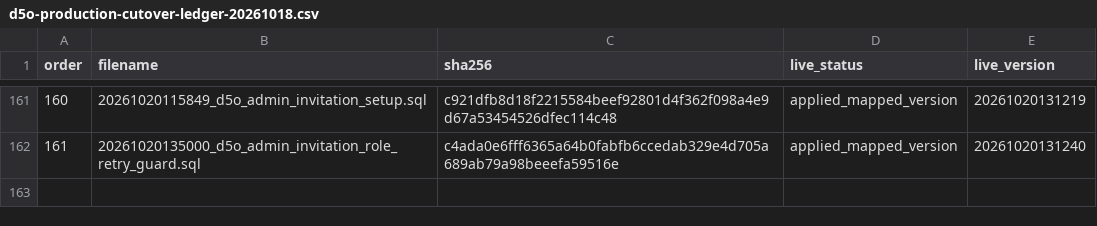
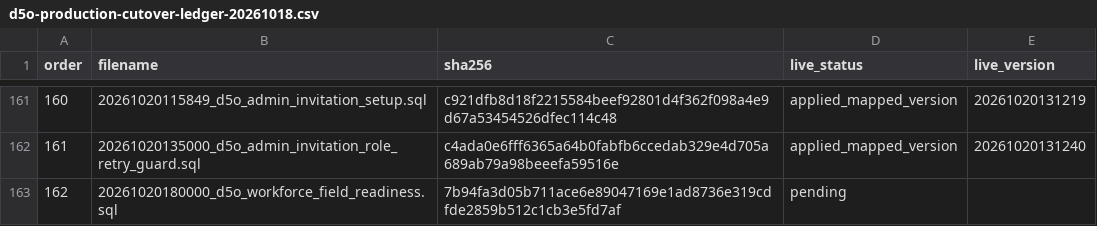
Before and after one commit to futtererst/D5O, a CSV file: docs/evidence/d5o-production-cutover-ledger-20261018.csv, drawn as a sheet; only a part is shown, gaps mark what is left out; the diff names each change by its address in the sheet, - before the commit and + after, or states it on an @@ line.

Commit message:
Connect Admin workforce changes to Crew readiness

```diff
--- a/docs/evidence/d5o-production-cutover-ledger-20261018.csv
+++ b/docs/evidence/d5o-production-cutover-ledger-20261018.csv
+row 163: 162 | 20261020180000_d5o_workforce_field_readiness.sql | 7b94fa3d05b711ace6e89047169e1ad8736e319cdfde2859b512c1cb3e5fd7af | pending
```
Also changed, not shown: 10 other files.
